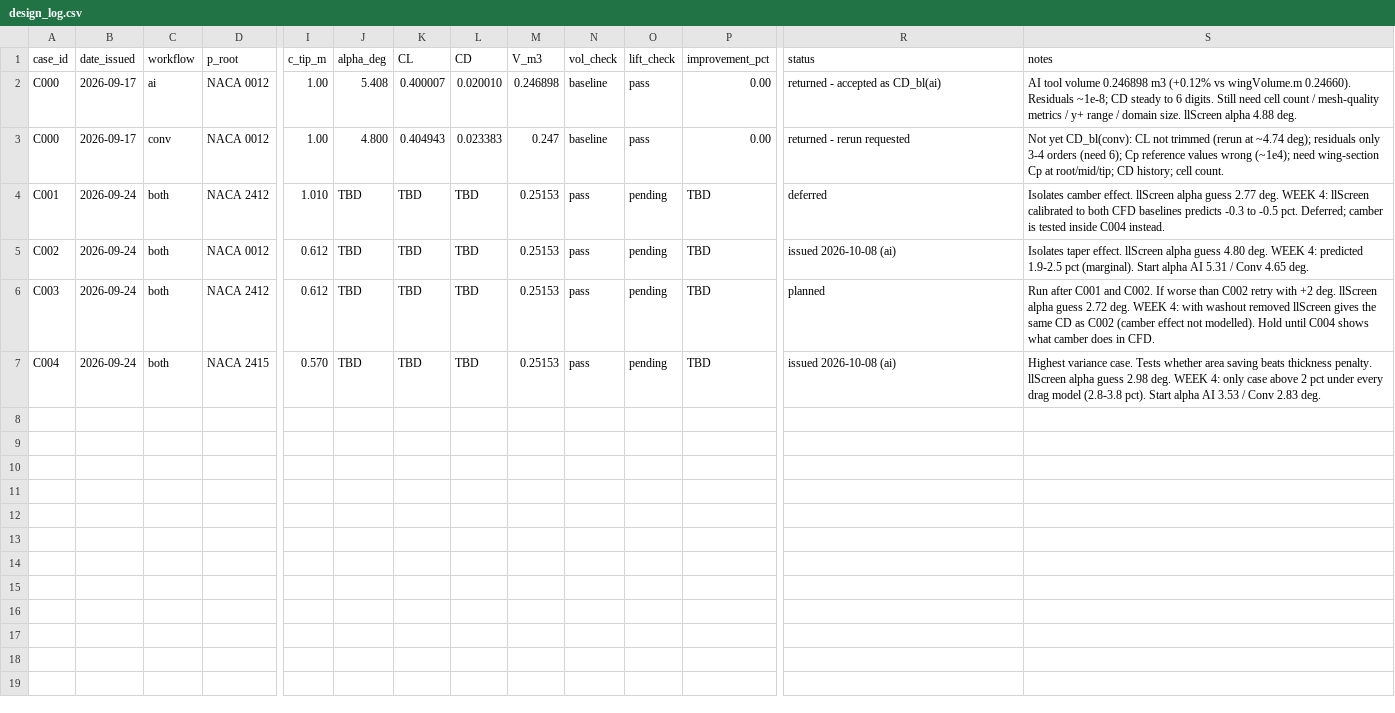
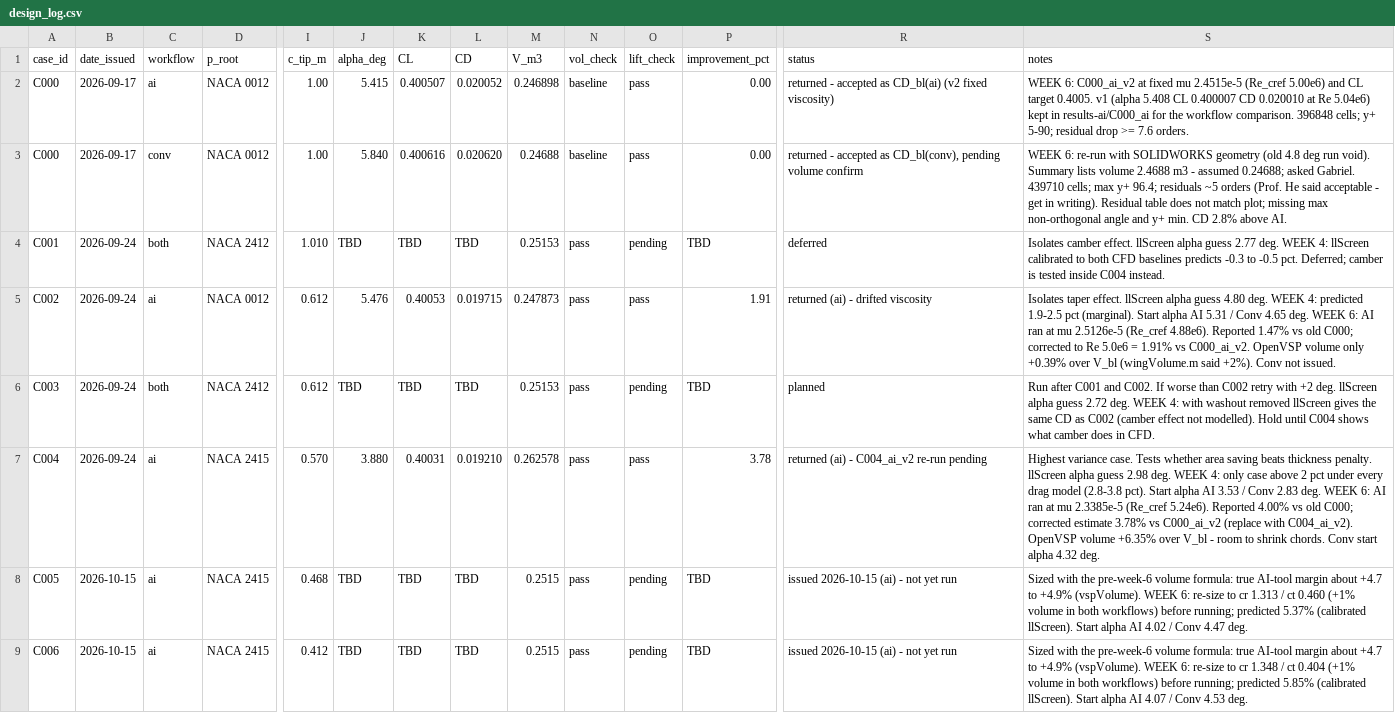
Before and after one commit to aabdelbaky11/aere3620-wing-optimization, a CSV file: design-log/design_log.csv, drawn as a sheet; only a part is shown, gaps mark what is left out; rows hold the shown columns only; the diff names each change by its address in the sheet, - before the commit and + after, or states it on an @@ line.

```diff
--- a/design-log/design_log.csv
+++ b/design-log/design_log.csv
-J2 (alpha_deg): 5.408
+J2 (alpha_deg): 5.415
-K2 (CL): 0.400007
+K2 (CL): 0.400507
-L2 (CD): 0.020010
+L2 (CD): 0.020052
-R2 (status): returned - accepted as CD_bl(ai)
+R2 (status): returned - accepted as CD_bl(ai) (v2 fixed viscosity)
-S2 (notes): AI tool volume 0.246898 m3 (+0.12% vs wingVolume.m 0.24660). Residuals ~1e-8; CD steady to 6 digits. Still need cell count / mesh-quality metrics / y+ range / domain size. llScreen alpha 4.88 deg.
+S2 (notes): WEEK 6: C000_ai_v2 at fixed mu 2.4515e-5 (Re_cref 5.00e6) and CL target 0.4005. v1 (alpha 5.408 CL 0.400007 CD 0.020010 at Re 5.04e6) kept in results-ai/C000_ai for the workflow comparison. 396848 cells; y+ 5-90; residual drop >= 7.6 orders.
-J3 (alpha_deg): 4.800
+J3 (alpha_deg): 5.840
-K3 (CL): 0.404943
+K3 (CL): 0.400616
-L3 (CD): 0.023383
+L3 (CD): 0.020620
-M3 (V_m3): 0.247
+M3 (V_m3): 0.24688
-R3 (status): returned - rerun requested
+R3 (status): returned - accepted as CD_bl(conv), pending volume confirm
-S3 (notes): Not yet CD_bl(conv): CL not trimmed (rerun at ~4.74 deg); residuals only 3-4 orders (need 6); Cp reference values wrong (~1e4); need wing-section Cp at root/mid/tip; CD history; cell count.
+S3 (notes): WEEK 6: re-run with SOLIDWORKS geometry (old 4.8 deg run void). Summary lists volume 2.4688 m3 - assumed 0.24688; asked Gabriel. 439710 cells; max y+ 96.4; residuals ~5 orders (Prof. He said acceptable - get in writing). Residual table does not match plot; missing max non-orthogonal angle and y+ min. CD 2.8% above AI.
-C5 (workflow): both
+C5 (workflow): ai
-J5 (alpha_deg): TBD
+J5 (alpha_deg): 5.476
-K5 (CL): TBD
+K5 (CL): 0.40053
-L5 (CD): TBD
+L5 (CD): 0.019715
-M5 (V_m3): 0.25153
+M5 (V_m3): 0.247873
-O5 (lift_check): pending
+O5 (lift_check): pass
-P5 (improvement_pct): TBD
+P5 (improvement_pct): 1.91
-R5 (status): issued 2026-10-08 (ai)
+R5 (status): returned (ai) - drifted viscosity
-S5 (notes): …4.65 deg.
+S5 (notes): …4.65 deg. WEEK 6: AI ran at mu 2.5126e-5 (Re_cref 4.88e6). Reported 1.47% vs old C000; corrected to Re 5.0e6 = 1.91% vs C000_ai_v2. OpenVSP volume only +0.39% over V_bl (wingVolume.m said +2%). Conv not issued.
-C7 (workflow): both
+C7 (workflow): ai
-J7 (alpha_deg): TBD
+J7 (alpha_deg): 3.880
-K7 (CL): TBD
+K7 (CL): 0.40031
-L7 (CD): TBD
+L7 (CD): 0.019210
-M7 (V_m3): 0.25153
+M7 (V_m3): 0.262578
-O7 (lift_check): pending
+O7 (lift_check): pass
-P7 (improvement_pct): TBD
+P7 (improvement_pct): 3.78
-R7 (status): issued 2026-10-08 (ai)
+R7 (status): returned (ai) - C004_ai_v2 re-run pending
-S7 (notes): …2.83 deg.
+S7 (notes): …2.83 deg. WEEK 6: AI ran at mu 2.3385e-5 (Re_cref 5.24e6). Reported 4.00% vs old C000; corrected estimate 3.78% vs C000_ai_v2 (replace with C004_ai_v2). OpenVSP volume +6.35% over V_bl - room to shrink chords. Conv start alpha 4.32 deg.
+row 8: C005 | 2026-10-15 | ai | NACA 2415 | 0.468 | TBD | TBD | TBD | 0.2515 | pass | pending | TBD | issued 2026-10-15 (ai) - not yet run | Sized with the pre-week-6 volume formula: true AI-tool margin about +4.7 to +4.9% (vspVolume). WEEK 6: re-size to cr 1.313 / ct 0.460 (+1% volume in both workflows) before running; predicted 5.37% (calibrated llScreen). Start alpha AI 4.02 / Conv 4.47 deg.
+row 9: C006 | 2026-10-15 | ai | NACA 2415 | 0.412 | TBD | TBD | TBD | 0.2515 | pass | pending | TBD | issued 2026-10-15 (ai) - not yet run | Sized with the pre-week-6 volume formula: true AI-tool margin about +4.7 to +4.9% (vspVolume). WEEK 6: re-size to cr 1.348 / ct 0.404 (+1% volume in both workflows) before running; predicted 5.85% (calibrated llScreen). Start alpha AI 4.07 / Conv 4.53 deg.
```
Also changed, not shown: 7 other files.
